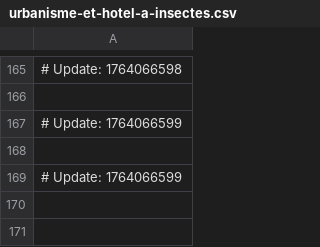
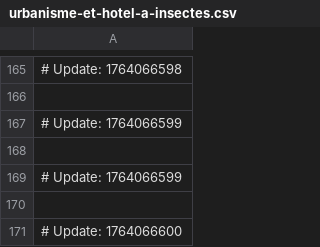
Before and after one commit to naithianee/spdy, a CSV file: urbanisme-et-hotel-a-insectes.csv, drawn as a sheet; only a part is shown, gaps mark what is left out.

```diff
--- a/urbanisme-et-hotel-a-insectes.csv
+++ b/urbanisme-et-hotel-a-insectes.csv
@@ -169 +169,3 @@
 # Update: 1764066599
+
+# Update: 1764066600
```
